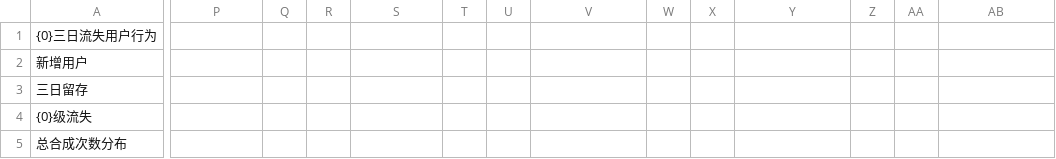
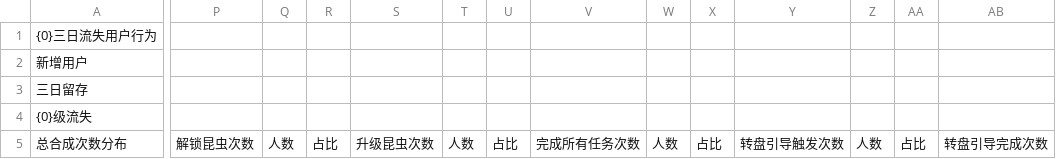
Before and after one commit to cqnature/bgtools, a CSV file: etc/behaviour_of_lost_users.csv, drawn as a sheet; only a part is shown, gaps mark what is left out; the diff covers the shown part only; the diff names each change by its address in the sheet, - before the commit and + after, or states it on an @@ line.

```diff
--- a/etc/behaviour_of_lost_users.csv
+++ b/etc/behaviour_of_lost_users.csv
-P5: (empty)
+P5: 解锁昆虫次数
-Q5: (empty)
+Q5: 人数
-R5: (empty)
+R5: 占比
-S5: (empty)
+S5: 升级昆虫次数
-T5: (empty)
+T5: 人数
-U5: (empty)
+U5: 占比
-V5: (empty)
+V5: 完成所有任务次数
-W5: (empty)
+W5: 人数
-X5: (empty)
+X5: 占比
-Y5: (empty)
+Y5: 转盘引导触发次数
-Z5: (empty)
+Z5: 人数
-AA5: (empty)
+AA5: 占比
-AB5: (empty)
+AB5: 转盘引导完成次数
```
Also changed, not shown: 14 edited cells elsewhere in this file, 1 other file.
